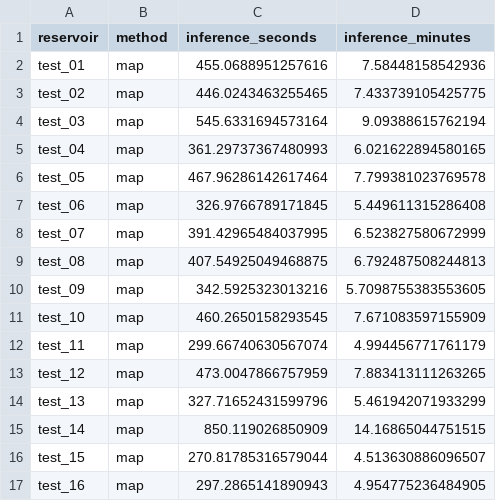
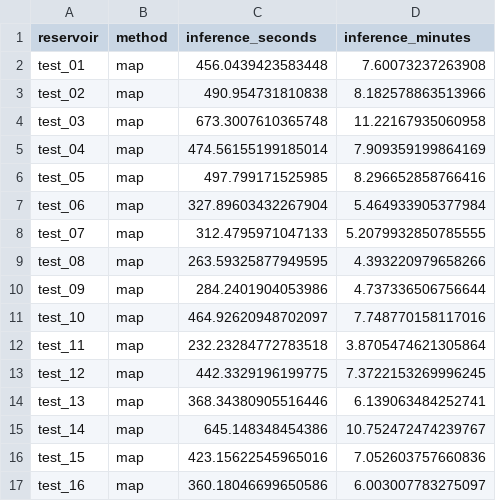
Before and after one commit to Yulongggggg/AVF_geothermal, a CSV file: geouno/resources/source_data/current_figures_20261101/fig5_inference_times.csv, drawn as a sheet; only a part is shown; the diff covers the shown part only.

```diff
--- a/geouno/resources/source_data/current_figures_20261101/fig5_inference_times.csv
+++ b/geouno/resources/source_data/current_figures_20261101/fig5_inference_times.csv
@@ -1,17 +1,17 @@
 reservoir,method,inference_seconds,inference_minutes
-test_01,map,455.0688951257616,7.58448158542936
-test_02,map,446.0243463255465,7.433739105425775
-test_03,map,545.6331694573164,9.09388615762194
-test_04,map,361.29737367480993,6.021622894580165
-test_05,map,467.96286142617464,7.799381023769578
-test_06,map,326.9766789171845,5.449611315286408
-test_07,map,391.42965484037995,6.523827580672999
-test_08,map,407.54925049468875,6.792487508244813
-test_09,map,342.5925323013216,5.7098755383553605
-test_10,map,460.2650158293545,7.671083597155909
-test_11,map,299.66740630567074,4.994456771761179
-test_12,map,473.0047866757959,7.883413111263265
-test_13,map,327.71652431599796,5.461942071933299
-test_14,map,850.119026850909,14.16865044751515
-test_15,map,270.81785316579044,4.513630886096507
-test_16,map,297.2865141890943,4.954775236484905
+test_01,map,456.0439423583448,7.60073237263908
+test_02,map,490.954731810838,8.182578863513966
+test_03,map,673.3007610365748,11.22167935060958
+test_04,map,474.56155199185014,7.909359199864169
+test_05,map,497.799171525985,8.296652858766416
+test_06,map,327.89603432267904,5.464933905377984
+test_07,map,312.4795971047133,5.2079932850785555
+test_08,map,263.59325877949595,4.393220979658266
+test_09,map,284.2401904053986,4.737336506756644
+test_10,map,464.92620948702097,7.748770158117016
+test_11,map,232.23284772783518,3.8705474621305864
+test_12,map,442.3329196199775,7.3722153269996245
+test_13,map,368.34380905516446,6.139063484252741
+test_14,map,645.148348454386,10.752472474239767
+test_15,map,423.15622545965016,7.052603757660836
+test_16,map,360.18046699650586,6.003007783275097
```
Also changed, not shown: 16 edited cells elsewhere in this file, geouno/resources/source_data/current_figures_20261101/fig5_pressure_curves.csv, geouno/resources/source_data/current_figures_20261101/fig5_reservoir_errors.csv, 17 other files.
